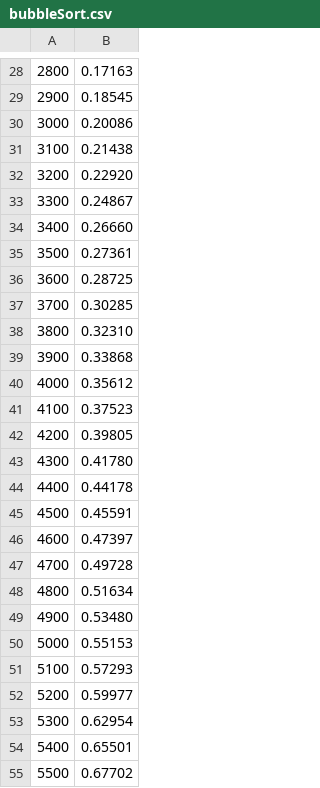
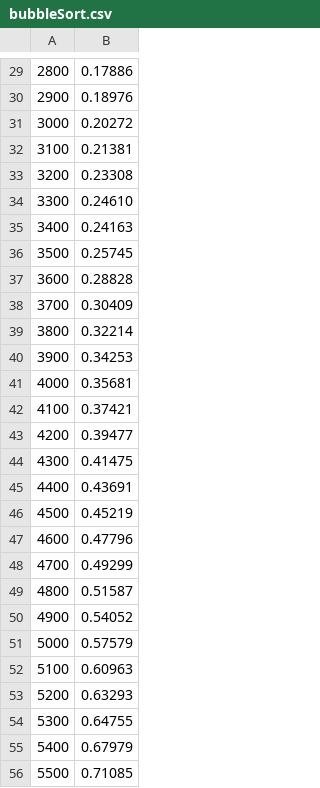
Before and after one commit to Nebula-mx/metodosDeOrdenamiento, a CSV file: generatedLists/bubbleSort.csv, drawn as a sheet; only a part is shown, gaps mark what is left out; the diff covers the shown part only.

```diff
--- a/generatedLists/bubbleSort.csv
+++ b/generatedLists/bubbleSort.csv
@@ -28,28 +29,28 @@
-2800;0.17163
-2900;0.18545
-3000;0.20086
-3100;0.21438
-3200;0.22920
-3300;0.24867
-3400;0.26660
-3500;0.27361
-3600;0.28725
-3700;0.30285
-3800;0.32310
-3900;0.33868
-4000;0.35612
-4100;0.37523
-4200;0.39805
-4300;0.41780
-4400;0.44178
-4500;0.45591
-4600;0.47397
-4700;0.49728
-4800;0.51634
-4900;0.53480
-5000;0.55153
-5100;0.57293
-5200;0.59977
-5300;0.62954
-5400;0.65501
-5500;0.67702
+2800;0.17886
+2900;0.18976
+3000;0.20272
+3100;0.21381
+3200;0.23308
+3300;0.24610
+3400;0.24163
+3500;0.25745
+3600;0.28828
+3700;0.30409
+3800;0.32214
+3900;0.34253
+4000;0.35681
+4100;0.37421
+4200;0.39477
+4300;0.41475
+4400;0.43691
+4500;0.45219
+4600;0.47796
+4700;0.49299
+4800;0.51587
+4900;0.54052
+5000;0.57579
+5100;0.60963
+5200;0.63293
+5300;0.64755
+5400;0.67979
+5500;0.71085
```
Also changed, not shown: 1 added row and 72 edited cells elsewhere in this file, generatedLists/insertionSort.csv, generatedLists/mergeSort.csv, 4 other files.
